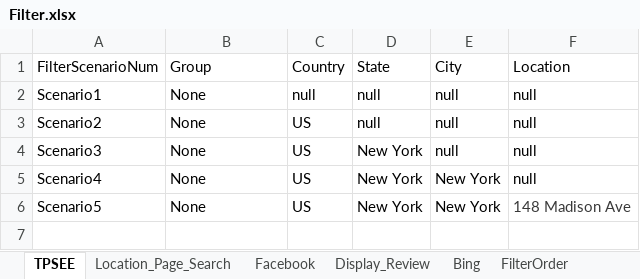
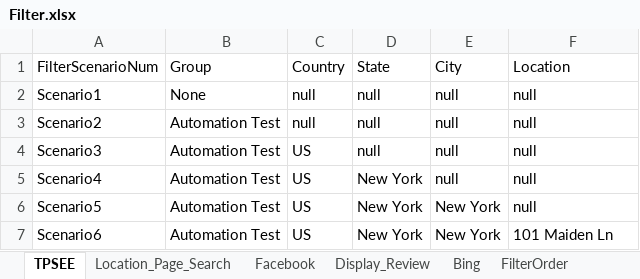
Before and after one commit to DAC-Projects/DACAutomation, an Excel workbook: data/Filter.xlsx, sheet TPSEE, drawn as a sheet; values as stored, in another font and other column widths than the file's, no borders; the diff names each change by its address in the sheet, - before the commit and + after, or states it on an @@ line.

Commit message:
Updated filters for TSEE Regression-Beta

```diff
--- a/data/Filter.xlsx (sheet TPSEE)
+++ b/data/Filter.xlsx (sheet TPSEE)
-B3:B6 (Group): None
+B3:B6 (Group): Automation Test
-C3 (Country): US
+C3 (Country): null
-D4 (State): New York
+D4 (State): null
-E5 (City): New York
+E5 (City): null
-F6 (Location): 148 Madison Ave
+F6 (Location): null
-F6 text colour: #393939
+F6 text colour: black
+row 7: Scenario6 | Automation Test | US | New York | New York | 101 Maiden Ln
```
Also changed, not shown: sheet Location_Page_Search.
